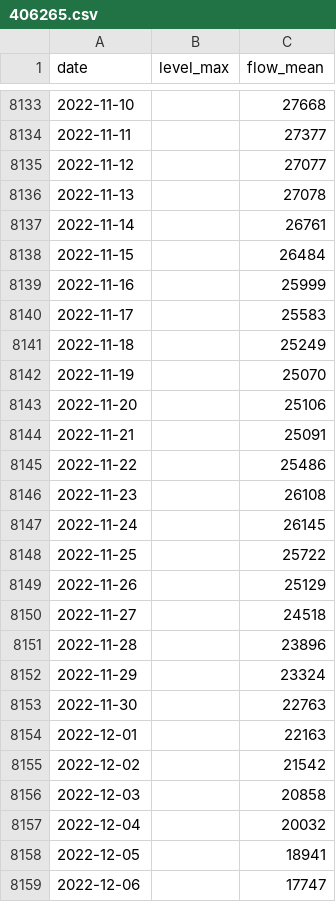
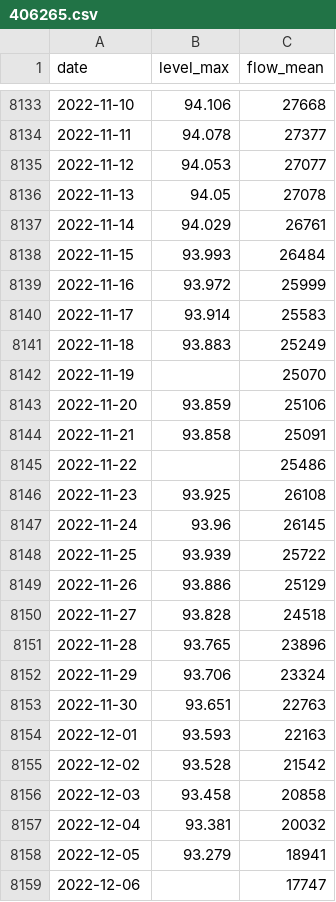
Before and after one commit to JLA92-bit/joshmakesgames-site, a CSV file: river-watch/data/daily/406265.csv, drawn as a sheet; only a part is shown, gaps mark what is left out; the diff covers the shown part only.

```diff
--- a/river-watch/data/daily/406265.csv
+++ b/river-watch/data/daily/406265.csv
@@ -8133,27 +8133,27 @@ date,level_max,flow_mean
-2022-11-10,,27668
-2022-11-11,,27377
-2022-11-12,,27077
-2022-11-13,,27078
-2022-11-14,,26761
-2022-11-15,,26484
-2022-11-16,,25999
-2022-11-17,,25583
-2022-11-18,,25249
+2022-11-10,94.106,27668
+2022-11-11,94.078,27377
+2022-11-12,94.053,27077
+2022-11-13,94.05,27078
+2022-11-14,94.029,26761
+2022-11-15,93.993,26484
+2022-11-16,93.972,25999
+2022-11-17,93.914,25583
+2022-11-18,93.883,25249
 2022-11-19,,25070
-2022-11-20,,25106
-2022-11-21,,25091
+2022-11-20,93.859,25106
+2022-11-21,93.858,25091
 2022-11-22,,25486
-2022-11-23,,26108
-2022-11-24,,26145
-2022-11-25,,25722
-2022-11-26,,25129
-2022-11-27,,24518
-2022-11-28,,23896
-2022-11-29,,23324
-2022-11-30,,22763
-2022-12-01,,22163
-2022-12-02,,21542
-2022-12-03,,20858
-2022-12-04,,20032
-2022-12-05,,18941
+2022-11-23,93.925,26108
+2022-11-24,93.96,26145
+2022-11-25,93.939,25722
+2022-11-26,93.886,25129
+2022-11-27,93.828,24518
+2022-11-28,93.765,23896
+2022-11-29,93.706,23324
+2022-11-30,93.651,22763
+2022-12-01,93.593,22163
+2022-12-02,93.528,21542
+2022-12-03,93.458,20858
+2022-12-04,93.381,20032
+2022-12-05,93.279,18941
 2022-12-06,,17747
```
Also changed, not shown: 93 edited cells elsewhere in this file, river-watch/data/daily/404222.csv, 20 other files.
